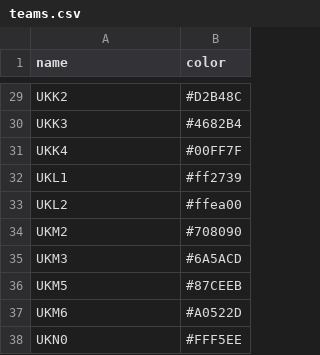
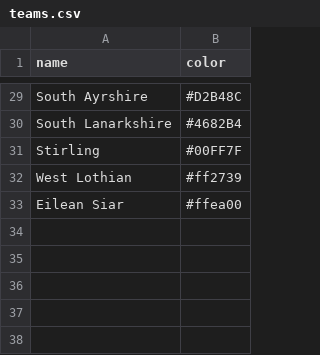
Before and after one commit to gisdarcon/world_circos, a CSV file: teams.csv, drawn as a sheet; only a part is shown, gaps mark what is left out; the diff covers the shown part only; the diff names each change by its address in the sheet, - before the commit and + after, or states it on an @@ line.

```diff
--- a/teams.csv
+++ b/teams.csv
-A29 (name): UKK2
+A29 (name): South Ayrshire
-A30 (name): UKK3
+A30 (name): South Lanarkshire
-A31 (name): UKK4
+A31 (name): Stirling
-A32 (name): UKL1
+A32 (name): West Lothian
-A33 (name): UKL2
+A33 (name): Eilean Siar
-row 34: UKM2 | #708090
-row 35: UKM3 | #6A5ACD
-row 36: UKM5 | #87CEEB
-row 37: UKM6 | #A0522D
-row 38: UKN0 | #FFF5EE
```
Also changed, not shown: 27 edited cells elsewhere in this file.
